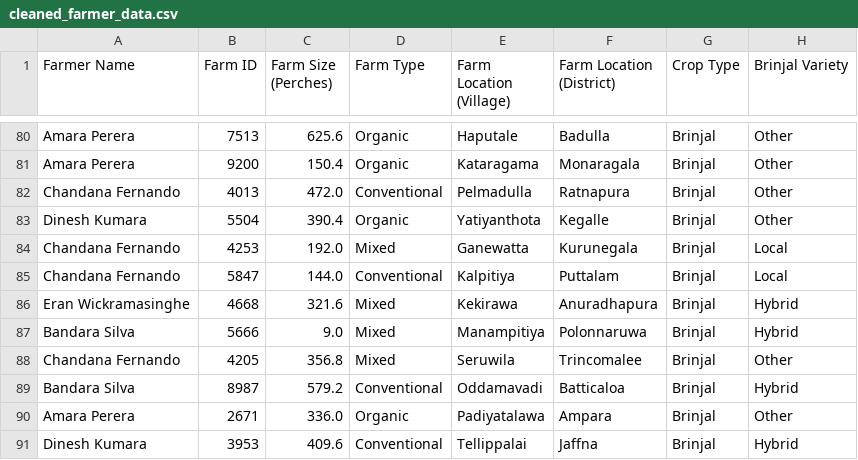
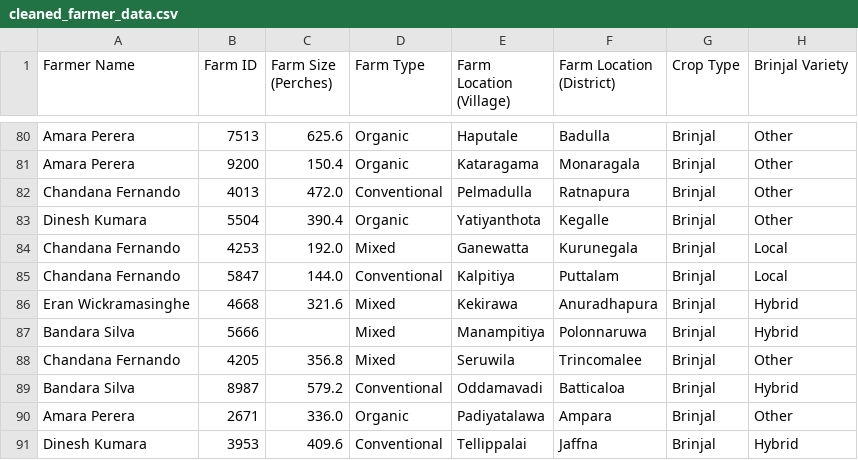
Before and after one commit to uvindu12/AgroEdge-Frontend, a CSV file: cleaned_farmer_data.csv, drawn as a sheet; only a part is shown, gaps mark what is left out; the diff covers the shown part only; the diff names each change by its address in the sheet, - before the commit and + after, or states it on an @@ line.

Commit message:
handle outliers of farm size

```diff
--- a/cleaned_farmer_data.csv
+++ b/cleaned_farmer_data.csv
-C87 (Farm Size (Perches)): 9.0
+C87 (Farm Size (Perches)): (empty)
```
Also changed, not shown: 7 edited cells elsewhere in this file, 1 other file.
